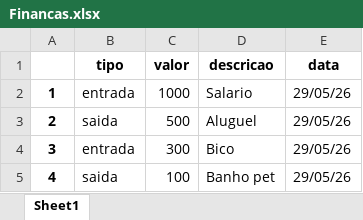
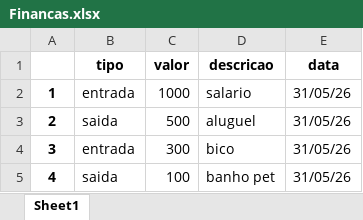
Before and after one commit to arthurpbispo/controlador-financeiro, an Excel workbook: Financas.xlsx, sheet Sheet1, drawn as a sheet; values as stored, in another font and other column widths than the file's, no borders; the diff names each change by its address in the sheet, - before the commit and + after, or states it on an @@ line.

```diff
--- a/Financas.xlsx (sheet Sheet1)
+++ b/Financas.xlsx (sheet Sheet1)
-D2 (descricao): Salario
+D2 (descricao): salario
-E2:E5 (data): 29/05/26
+E2:E5 (data): 31/05/26
-D3 (descricao): Aluguel
+D3 (descricao): aluguel
-D4 (descricao): Bico
+D4 (descricao): bico
-D5 (descricao): Banho pet
+D5 (descricao): banho pet
```
Also changed, not shown: 5 other files.
